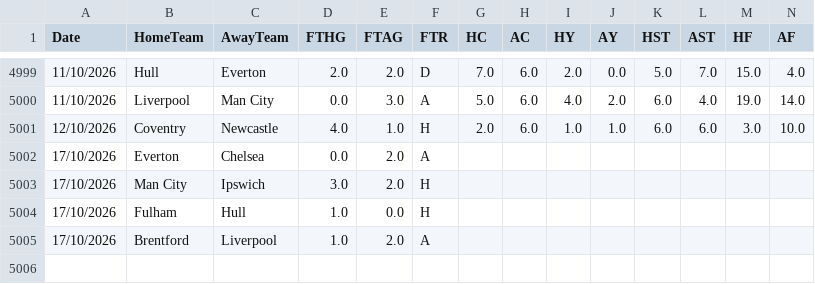
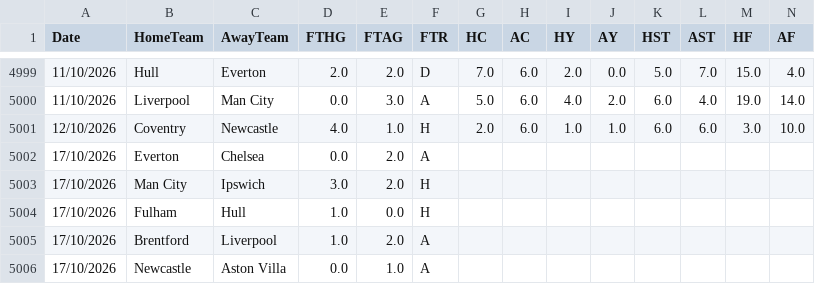
Before and after one commit to hectormera4-dotcom/premier-picks, a CSV file: premier_league_combinado.csv, drawn as a sheet; only a part is shown, gaps mark what is left out; rows hold the shown columns only; the diff names each change by its address in the sheet, - before the commit and + after, or states it on an @@ line.

```diff
--- a/premier_league_combinado.csv
+++ b/premier_league_combinado.csv
+row 5006: 17/10/2026 | Newcastle | Aston Villa | 0.0 | 1.0 | A
```
Also changed, not shown: bundesliga_combinado.csv, eredivisie_combinado.csv, 1 other file.
